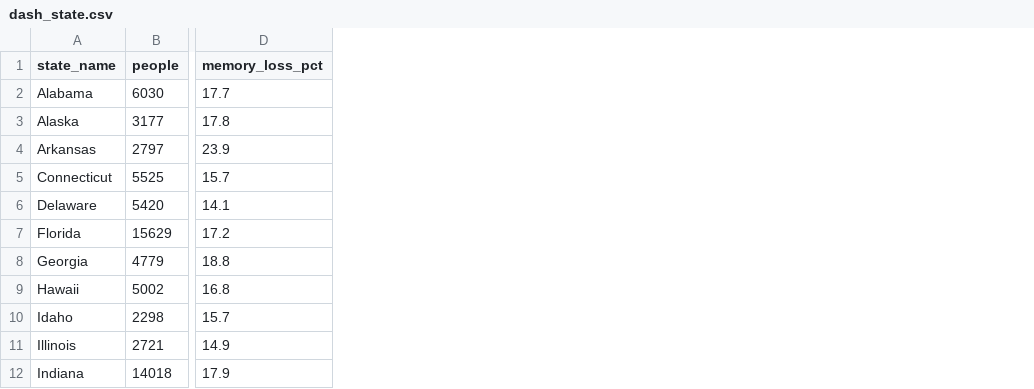
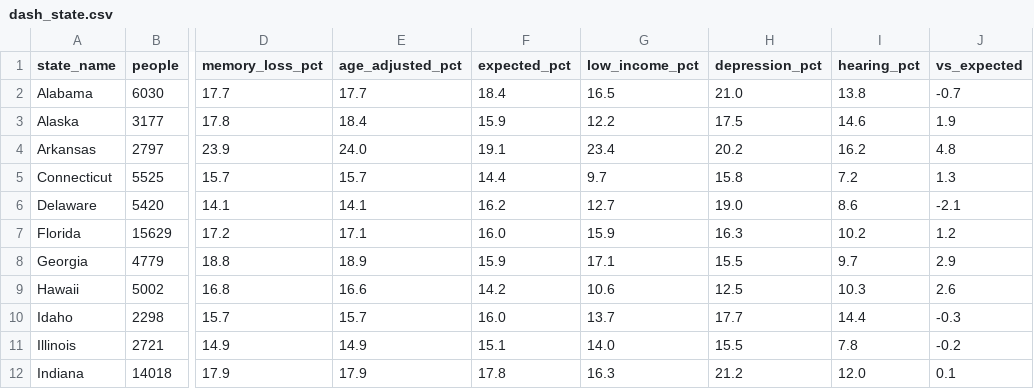
Before and after one commit to lervindelarosa-gif/memory-loss-analysis, a CSV file: tableau/dash_state.csv, drawn as a sheet; only a part is shown, gaps mark what is left out; the diff names each change by its address in the sheet, - before the commit and + after, or states it on an @@ line.

```diff
--- a/tableau/dash_state.csv
+++ b/tableau/dash_state.csv
+column E (age_adjusted_pct), rows 2-12: 17.7 | 18.4 | 24.0 | 15.7 | 14.1 | 17.1 | 18.9 | 16.6 | 15.7 | 14.9 | 17.9
+column F (expected_pct), rows 2-12: 18.4 | 15.9 | 19.1 | 14.4 | 16.2 | 16.0 | 15.9 | 14.2 | 16.0 | 15.1 | 17.8
+column G (low_income_pct), rows 2-12: 16.5 | 12.2 | 23.4 | 9.7 | 12.7 | 15.9 | 17.1 | 10.6 | 13.7 | 14.0 | 16.3
+column H (depression_pct), rows 2-12: 21.0 | 17.5 | 20.2 | 15.8 | 19.0 | 16.3 | 15.5 | 12.5 | 17.7 | 15.5 | 21.2
+column I (hearing_pct), rows 2-12: 13.8 | 14.6 | 16.2 | 7.2 | 8.6 | 10.2 | 9.7 | 10.3 | 14.4 | 7.8 | 12.0
+column J (vs_expected), rows 2-12: -0.7 | 1.9 | 4.8 | 1.3 | -2.1 | 1.2 | 2.9 | 2.6 | -0.3 | -0.2 | 0.1
```
Also changed, not shown: 6 other files.
